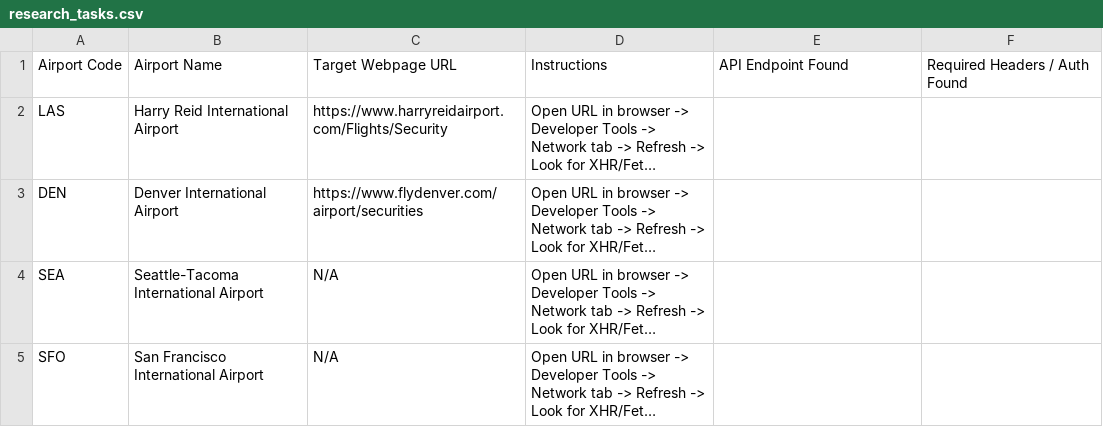
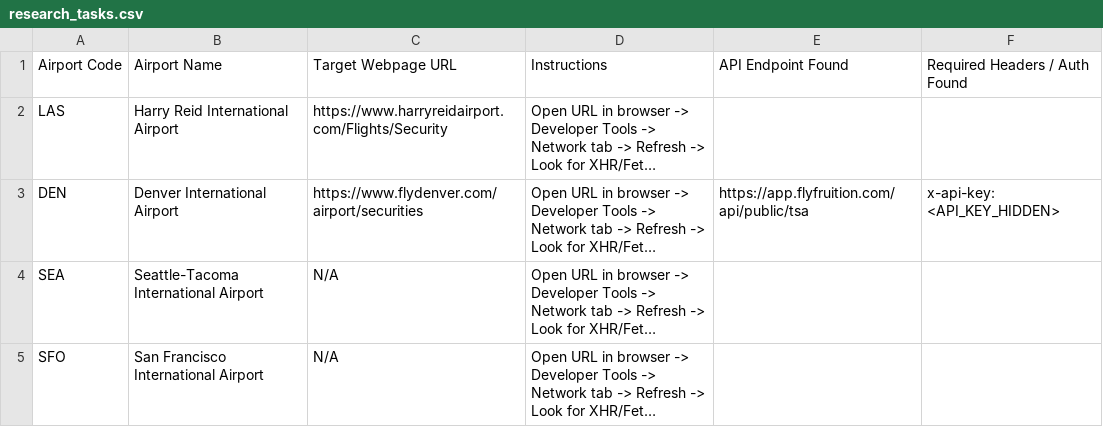
Before and after one commit to benbirkhahn/Tsatracker.com, a CSV file: airport_research/research_tasks.csv, drawn as a sheet; only a part is shown; long unchanged cells end in …; the diff names each change by its address in the sheet, - before the commit and + after, or states it on an @@ line.

```diff
--- a/airport_research/research_tasks.csv
+++ b/airport_research/research_tasks.csv
-E3: (empty)
+E3: https://app.flyfruition.com/api/public/tsa
-F3: (empty)
+F3: x-api-key: <API_KEY_HIDDEN>
```
Also changed, not shown: 1 other file.
